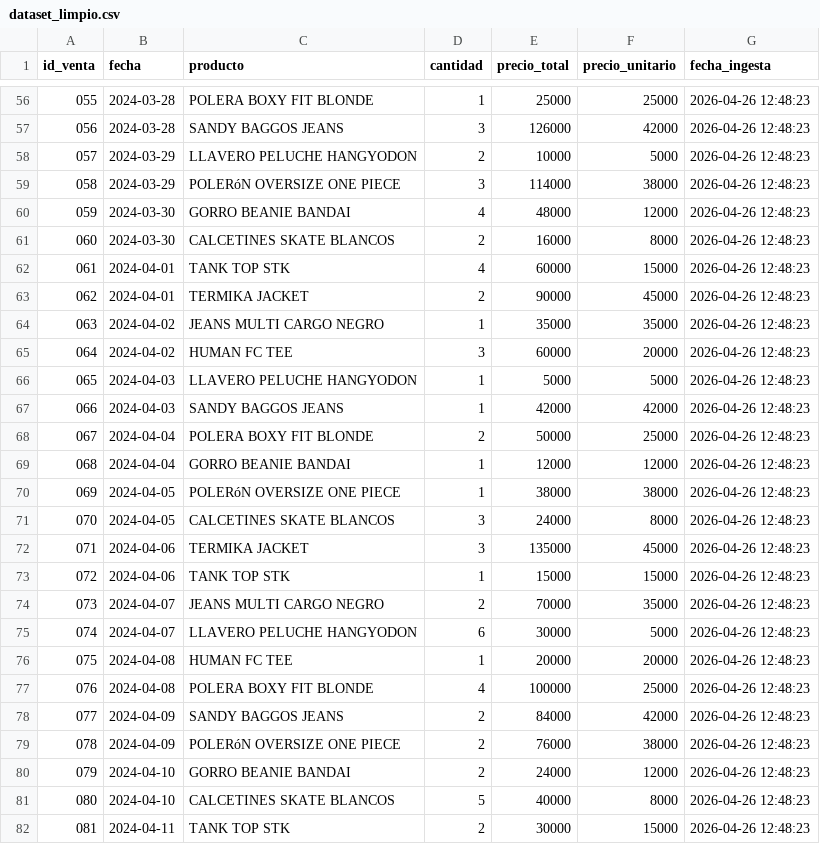
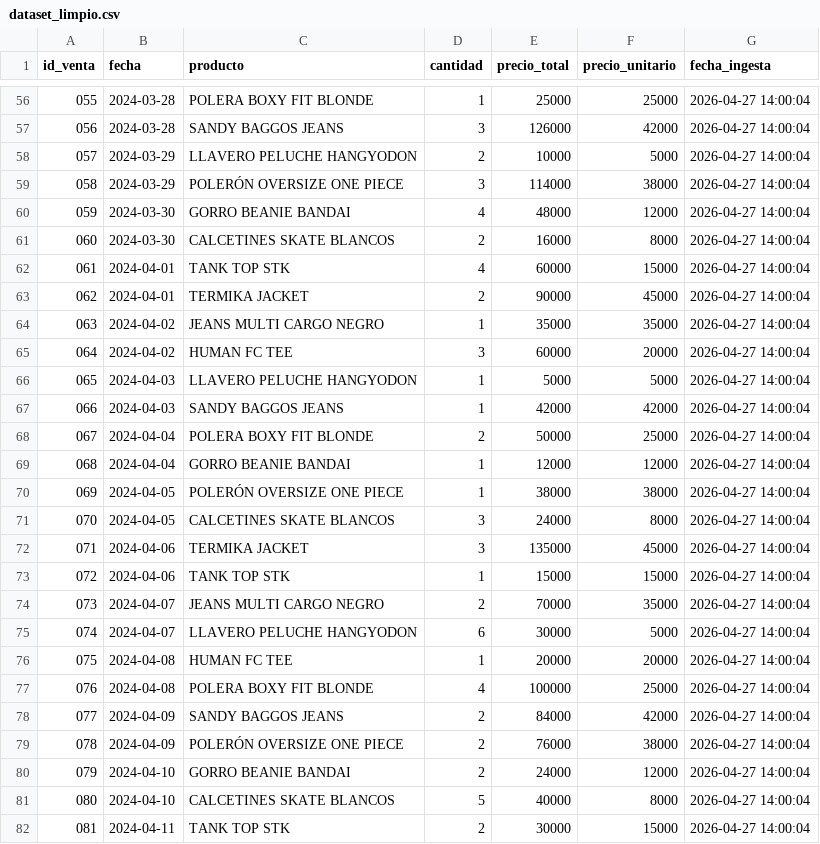
Before and after one commit to EzoGV/Ingesta_Datos, a CSV file: OneDrive/Escritorio/Actividad_Ingesta/data/procesado/dataset_limpio.csv, drawn as a sheet; only a part is shown, gaps mark what is left out; the diff covers the shown part only.

```diff
--- a/OneDrive/Escritorio/Actividad_Ingesta/data/procesado/dataset_limpio.csv
+++ b/OneDrive/Escritorio/Actividad_Ingesta/data/procesado/dataset_limpio.csv
@@ -56,27 +56,27 @@ id_venta,fecha,producto,cantidad,precio_total,precio_unitario,fecha_ingesta
-055,2024-03-28,POLERA BOXY FIT BLONDE,1,25000,25000,2026-04-26 12:48:23
-056,2024-03-28,SANDY BAGGOS JEANS,3,126000,42000,2026-04-26 12:48:23
-057,2024-03-29,LLAVERO PELUCHE HANGYODON,2,10000,5000,2026-04-26 12:48:23
-058,2024-03-29,POLERóN OVERSIZE ONE PIECE,3,114000,38000,2026-04-26 12:48:23
-059,2024-03-30,GORRO BEANIE BANDAI,4,48000,12000,2026-04-26 12:48:23
-060,2024-03-30,CALCETINES SKATE BLANCOS,2,16000,8000,2026-04-26 12:48:23
-061,2024-04-01,TANK TOP STK,4,60000,15000,2026-04-26 12:48:23
-062,2024-04-01,TERMIKA JACKET,2,90000,45000,2026-04-26 12:48:23
-063,2024-04-02,JEANS MULTI CARGO NEGRO,1,35000,35000,2026-04-26 12:48:23
-064,2024-04-02,HUMAN FC TEE,3,60000,20000,2026-04-26 12:48:23
-065,2024-04-03,LLAVERO PELUCHE HANGYODON,1,5000,5000,2026-04-26 12:48:23
-066,2024-04-03,SANDY BAGGOS JEANS,1,42000,42000,2026-04-26 12:48:23
-067,2024-04-04,POLERA BOXY FIT BLONDE,2,50000,25000,2026-04-26 12:48:23
-068,2024-04-04,GORRO BEANIE BANDAI,1,12000,12000,2026-04-26 12:48:23
-069,2024-04-05,POLERóN OVERSIZE ONE PIECE,1,38000,38000,2026-04-26 12:48:23
-070,2024-04-05,CALCETINES SKATE BLANCOS,3,24000,8000,2026-04-26 12:48:23
-071,2024-04-06,TERMIKA JACKET,3,135000,45000,2026-04-26 12:48:23
-072,2024-04-06,TANK TOP STK,1,15000,15000,2026-04-26 12:48:23
-073,2024-04-07,JEANS MULTI CARGO NEGRO,2,70000,35000,2026-04-26 12:48:23
-074,2024-04-07,LLAVERO PELUCHE HANGYODON,6,30000,5000,2026-04-26 12:48:23
-075,2024-04-08,HUMAN FC TEE,1,20000,20000,2026-04-26 12:48:23
-076,2024-04-08,POLERA BOXY FIT BLONDE,4,100000,25000,2026-04-26 12:48:23
-077,2024-04-09,SANDY BAGGOS JEANS,2,84000,42000,2026-04-26 12:48:23
-078,2024-04-09,POLERóN OVERSIZE ONE PIECE,2,76000,38000,2026-04-26 12:48:23
-079,2024-04-10,GORRO BEANIE BANDAI,2,24000,12000,2026-04-26 12:48:23
-080,2024-04-10,CALCETINES SKATE BLANCOS,5,40000,8000,2026-04-26 12:48:23
-081,2024-04-11,TANK TOP STK,2,30000,15000,2026-04-26 12:48:23
+055,2024-03-28,POLERA BOXY FIT BLONDE,1,25000,25000,2026-04-27 14:00:04
+056,2024-03-28,SANDY BAGGOS JEANS,3,126000,42000,2026-04-27 14:00:04
+057,2024-03-29,LLAVERO PELUCHE HANGYODON,2,10000,5000,2026-04-27 14:00:04
+058,2024-03-29,POLERÓN OVERSIZE ONE PIECE,3,114000,38000,2026-04-27 14:00:04
+059,2024-03-30,GORRO BEANIE BANDAI,4,48000,12000,2026-04-27 14:00:04
+060,2024-03-30,CALCETINES SKATE BLANCOS,2,16000,8000,2026-04-27 14:00:04
+061,2024-04-01,TANK TOP STK,4,60000,15000,2026-04-27 14:00:04
+062,2024-04-01,TERMIKA JACKET,2,90000,45000,2026-04-27 14:00:04
+063,2024-04-02,JEANS MULTI CARGO NEGRO,1,35000,35000,2026-04-27 14:00:04
+064,2024-04-02,HUMAN FC TEE,3,60000,20000,2026-04-27 14:00:04
+065,2024-04-03,LLAVERO PELUCHE HANGYODON,1,5000,5000,2026-04-27 14:00:04
+066,2024-04-03,SANDY BAGGOS JEANS,1,42000,42000,2026-04-27 14:00:04
+067,2024-04-04,POLERA BOXY FIT BLONDE,2,50000,25000,2026-04-27 14:00:04
+068,2024-04-04,GORRO BEANIE BANDAI,1,12000,12000,2026-04-27 14:00:04
+069,2024-04-05,POLERÓN OVERSIZE ONE PIECE,1,38000,38000,2026-04-27 14:00:04
+070,2024-04-05,CALCETINES SKATE BLANCOS,3,24000,8000,2026-04-27 14:00:04
+071,2024-04-06,TERMIKA JACKET,3,135000,45000,2026-04-27 14:00:04
+072,2024-04-06,TANK TOP STK,1,15000,15000,2026-04-27 14:00:04
+073,2024-04-07,JEANS MULTI CARGO NEGRO,2,70000,35000,2026-04-27 14:00:04
+074,2024-04-07,LLAVERO PELUCHE HANGYODON,6,30000,5000,2026-04-27 14:00:04
+075,2024-04-08,HUMAN FC TEE,1,20000,20000,2026-04-27 14:00:04
+076,2024-04-08,POLERA BOXY FIT BLONDE,4,100000,25000,2026-04-27 14:00:04
+077,2024-04-09,SANDY BAGGOS JEANS,2,84000,42000,2026-04-27 14:00:04
+078,2024-04-09,POLERÓN OVERSIZE ONE PIECE,2,76000,38000,2026-04-27 14:00:04
+079,2024-04-10,GORRO BEANIE BANDAI,2,24000,12000,2026-04-27 14:00:04
+080,2024-04-10,CALCETINES SKATE BLANCOS,5,40000,8000,2026-04-27 14:00:04
+081,2024-04-11,TANK TOP STK,2,30000,15000,2026-04-27 14:00:04
```
Also changed, not shown: 80 edited cells elsewhere in this file, 7 other files.
